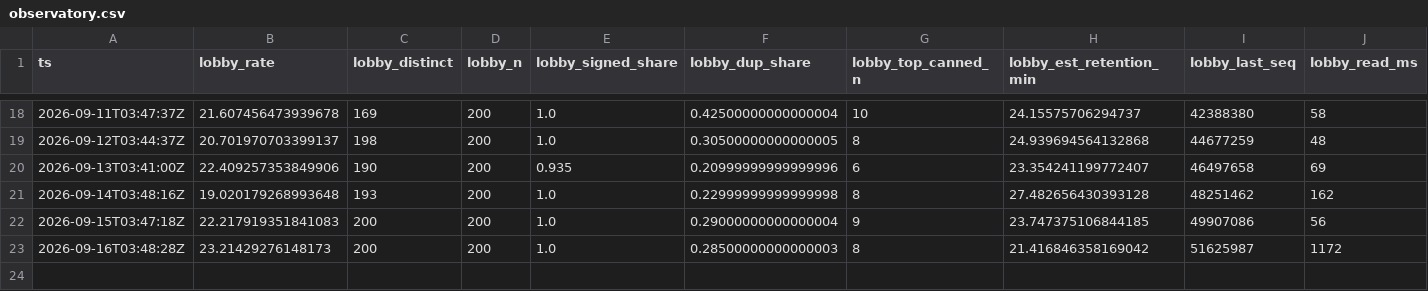
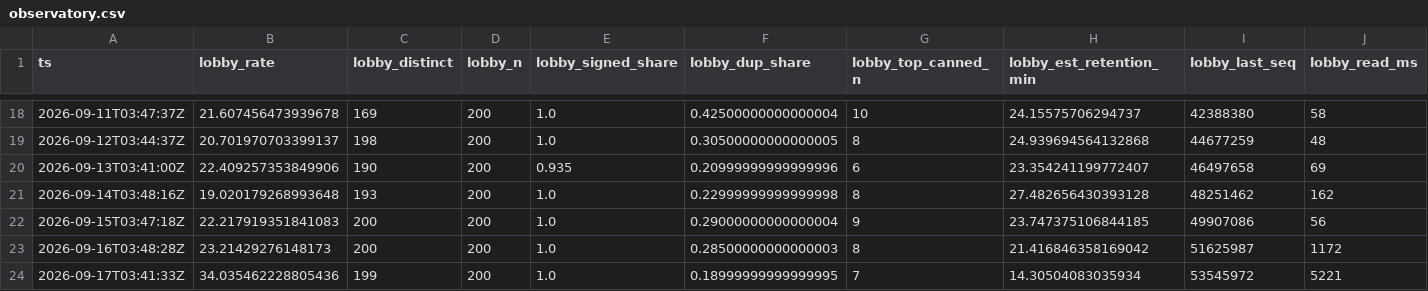
Before and after one commit to hahiri/technocore-did-agent, a CSV file: data/observatory.csv, drawn as a sheet; only a part is shown, gaps mark what is left out; rows hold the shown columns only; the diff names each change by its address in the sheet, - before the commit and + after, or states it on an @@ line.

Commit message:
data: observatory + market-desk 2026-09-17

```diff
--- a/data/observatory.csv
+++ b/data/observatory.csv
+row 24: 2026-09-17T03:41:33Z | 34.035462228805436 | 199 | 200 | 1.0 | 0.18999999999999995 | 7 | 14.30504083035934 | 53545972 | 5221
```
Also changed, not shown: data/market_desk.csv, 1 other file.
